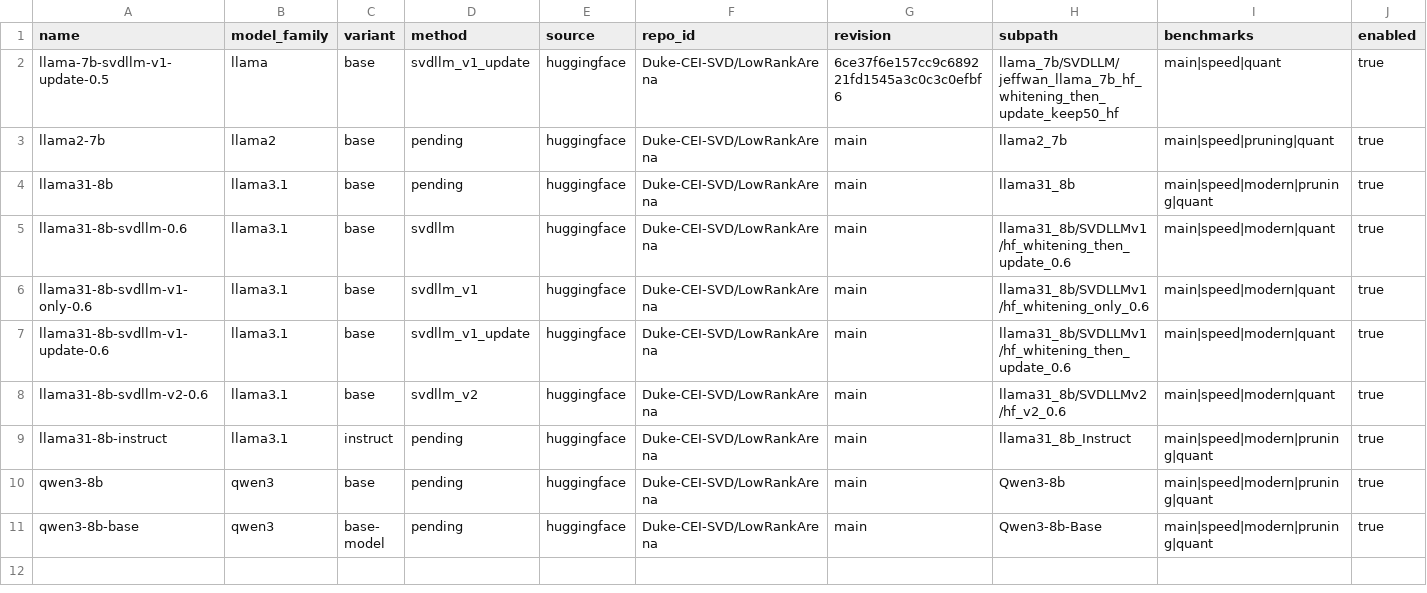
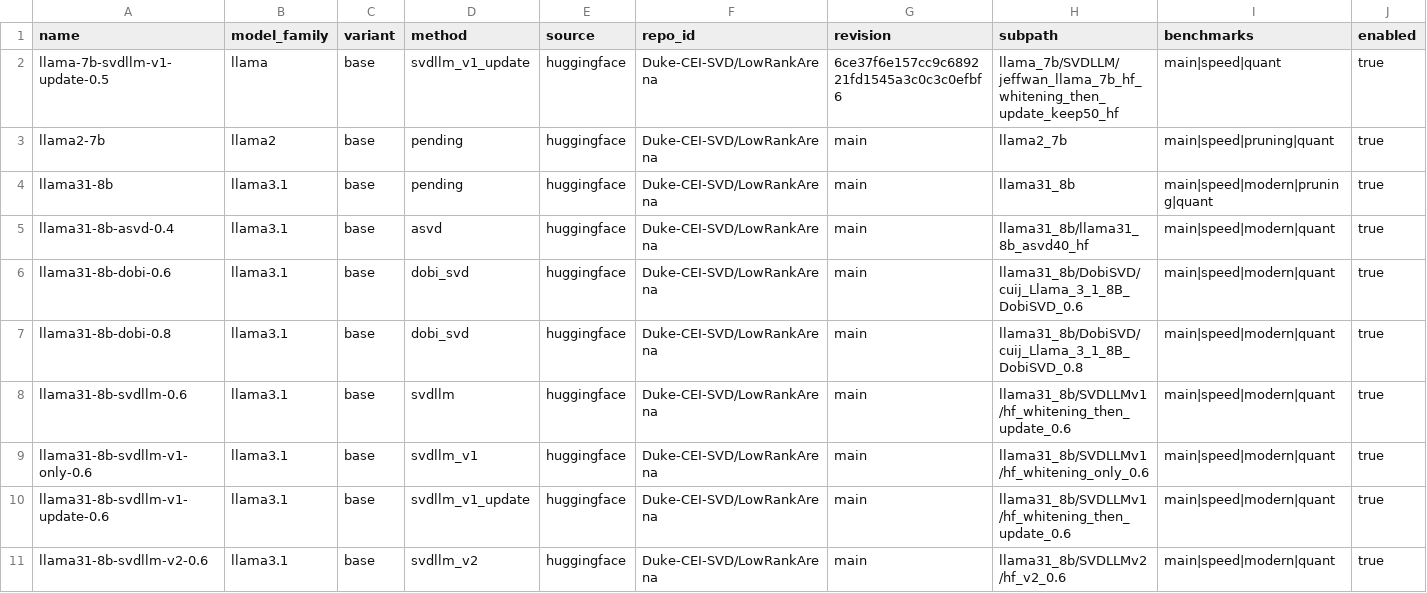
Before and after one commit to Zishan-Shao/lowrankarena, a CSV file: checkpoints/index.csv, drawn as a sheet; only a part is shown; the shorter side is filled out with more unchanged rows; rows hold the shown columns only; the diff covers the shown part only; the diff names each change by its address in the sheet, - before the commit and + after, or states it on an @@ line.

```diff
--- a/checkpoints/index.csv
+++ b/checkpoints/index.csv
+row 5: llama31-8b-asvd-0.4 | llama3.1 | base | asvd | huggingface | Duke-CEI-SVD/LowRankArena | main | llama31_8b/llama31_8b_asvd40_hf | main|speed|modern|quant | true
+row 6: llama31-8b-dobi-0.6 | llama3.1 | base | dobi_svd | huggingface | Duke-CEI-SVD/LowRankArena | main | llama31_8b/DobiSVD/cuij_Llama_3_1_8B_DobiSVD_0.6 | main|speed|modern|quant | true
+row 7: llama31-8b-dobi-0.8 | llama3.1 | base | dobi_svd | huggingface | Duke-CEI-SVD/LowRankArena | main | llama31_8b/DobiSVD/cuij_Llama_3_1_8B_DobiSVD_0.8 | main|speed|modern|quant | true
```
Also changed, not shown: 4 added rows elsewhere in this file, 10 other files.
